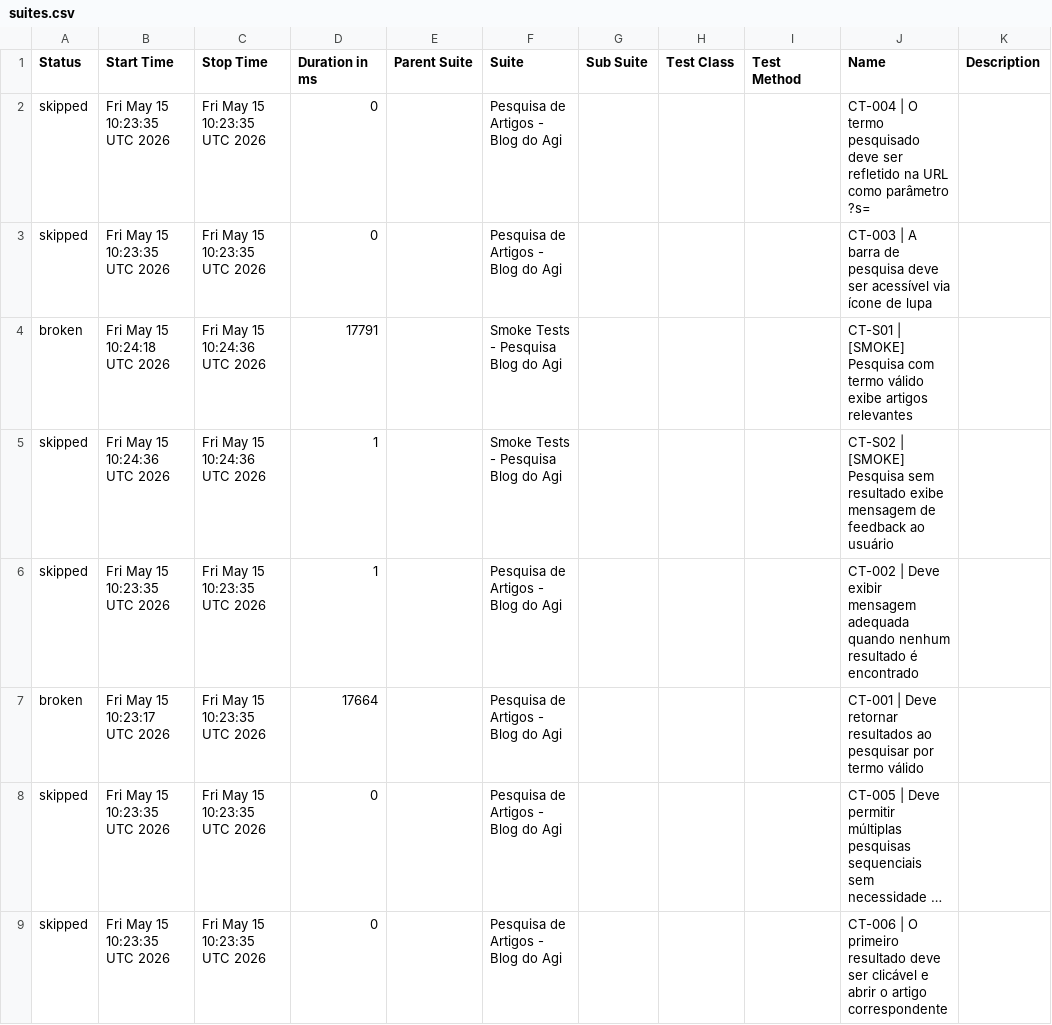
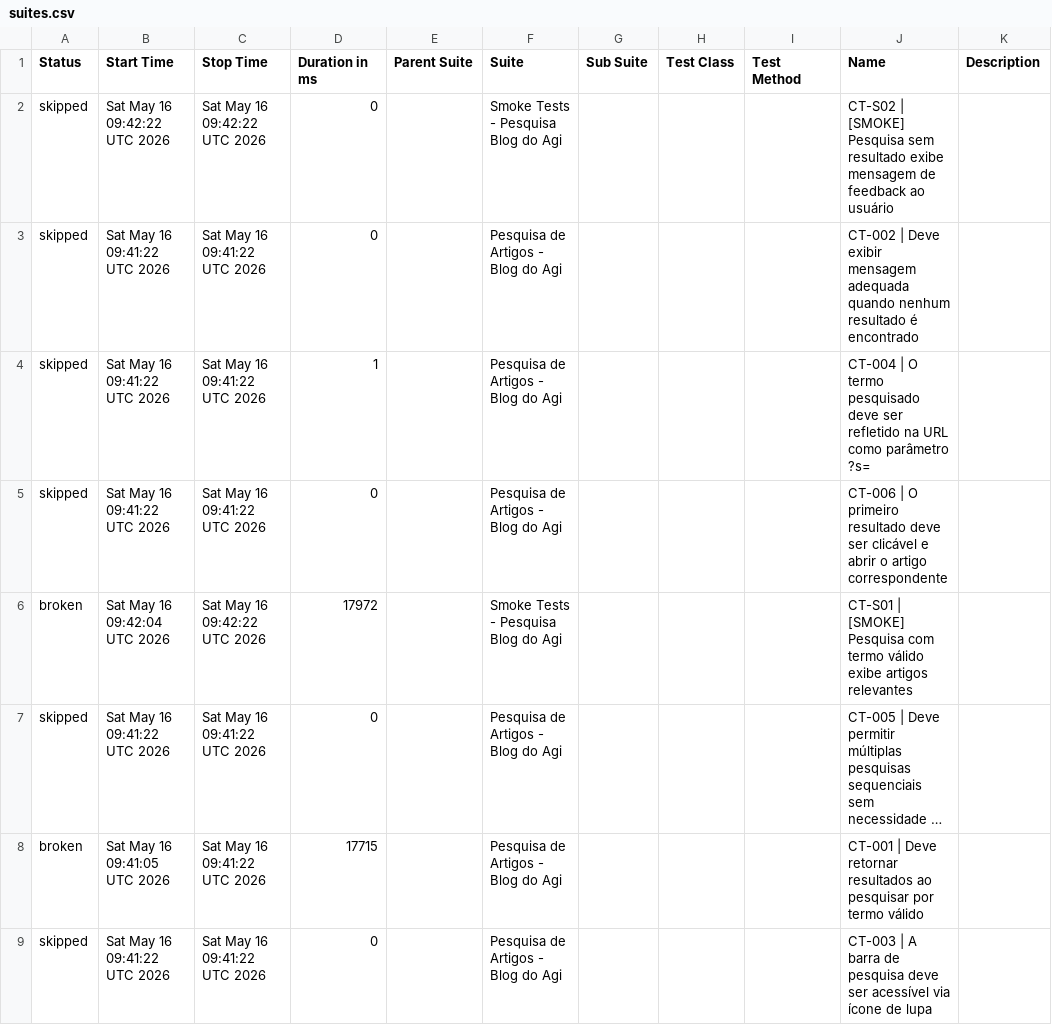
Before and after one commit to FranciscoGeorgeR/blogdoagi-cypress-tests, a CSV file: data/suites.csv, drawn as a sheet; long unchanged cells end in …; removed rows and columns are numbered as before the commit, all else as after; the diff names each change by its address in the sheet, - before the commit and + after, or states it on an @@ line.

```diff
--- a/data/suites.csv
+++ b/data/suites.csv
-B2 (Start Time): Fri May 15 10:23:35 UTC 2026
+B2 (Start Time): Sat May 16 09:42:22 UTC 2026
-C2 (Stop Time): Fri May 15 10:23:35 UTC 2026
+C2 (Stop Time): Sat May 16 09:42:22 UTC 2026
-F2 (Suite): Pesquisa de Artigos - Blog do Agi
+F2 (Suite): Smoke Tests - Pesquisa Blog do Agi
-J2 (Name): CT-004 | O termo pesquisado deve ser refletido na URL como parâmetro ?s=
+J2 (Name): CT-S02 | [SMOKE] Pesquisa sem resultado exibe mensagem de feedback ao usuário
-B3 (Start Time): Fri May 15 10:23:35 UTC 2026
+B3 (Start Time): Sat May 16 09:41:22 UTC 2026
-C3 (Stop Time): Fri May 15 10:23:35 UTC 2026
+C3 (Stop Time): Sat May 16 09:41:22 UTC 2026
-J3 (Name): CT-003 | A barra de pesquisa deve ser acessível via ícone de lupa
+J3 (Name): CT-002 | Deve exibir mensagem adequada quando nenhum resultado é encontrado
-row 4: broken | Fri May 15 10:24:18 UTC 2026 | Fri May 15 10:24:36 UTC 2026 | 17791 |  | Smoke Tests - Pesquisa Blog do Agi |  |  |  | CT-S01 | [SMOKE] Pesquisa com termo válido exibe artigos relevantes
-B4 (Start Time): Fri May 15 10:24:36 UTC 2026
+B4 (Start Time): Sat May 16 09:41:22 UTC 2026
-C4 (Stop Time): Fri May 15 10:24:36 UTC 2026
+C4 (Stop Time): Sat May 16 09:41:22 UTC 2026
-F4 (Suite): Smoke Tests - Pesquisa Blog do Agi
+F4 (Suite): Pesquisa de Artigos - Blog do Agi
-J4 (Name): CT-S02 | [SMOKE] Pesquisa sem resultado exibe mensagem de feedback ao usuário
+J4 (Name): CT-004 | O termo pesquisado deve ser refletido na URL como parâmetro ?s=
-B5 (Start Time): Fri May 15 10:23:35 UTC 2026
+B5 (Start Time): Sat May 16 09:41:22 UTC 2026
-C5 (Stop Time): Fri May 15 10:23:35 UTC 2026
+C5 (Stop Time): Sat May 16 09:41:22 UTC 2026
-D5 (Duration in ms): 1
+D5 (Duration in ms): 0
-J5 (Name): CT-002 | Deve exibir mensagem adequada quando nenhum resultado é encontrado
+J5 (Name): CT-006 | O primeiro resultado deve ser clicável e abrir o artigo correspondente
-B6 (Start Time): Fri May 15 10:23:17 UTC 2026
+B6 (Start Time): Sat May 16 09:42:04 UTC 2026
-C6 (Stop Time): Fri May 15 10:23:35 UTC 2026
+C6 (Stop Time): Sat May 16 09:42:22 UTC 2026
-D6 (Duration in ms): 17664
+D6 (Duration in ms): 17972
-F6 (Suite): Pesquisa de Artigos - Blog do Agi
+F6 (Suite): Smoke Tests - Pesquisa Blog do Agi
-J6 (Name): CT-001 | Deve retornar resultados ao pesquisar por termo válido
+J6 (Name): CT-S01 | [SMOKE] Pesquisa com termo válido exibe artigos relevantes
-B7 (Start Time): Fri May 15 10:23:35 UTC 2026
+B7 (Start Time): Sat May 16 09:41:22 UTC 2026
-C7 (Stop Time): Fri May 15 10:23:35 UTC 2026
+C7 (Stop Time): Sat May 16 09:41:22 UTC 2026
+row 8: broken | Sat May 16 09:41:05 UTC 2026 | Sat May 16 09:41:22 UTC 2026 | 17715 |  | Pesquisa de Artigos - Blog do Agi |  |  |  | CT-001 | Deve retornar resultados ao pesquisar por termo válido
-B9 (Start Time): Fri May 15 10:23:35 UTC 2026
+B9 (Start Time): Sat May 16 09:41:22 UTC 2026
-C9 (Stop Time): Fri May 15 10:23:35 UTC 2026
+C9 (Stop Time): Sat May 16 09:41:22 UTC 2026
-J9 (Name): CT-006 | O primeiro resultado deve ser clicável e abrir o artigo correspondente
+J9 (Name): CT-003 | A barra de pesquisa deve ser acessível via ícone de lupa
```
Also changed, not shown: 55 other files.
